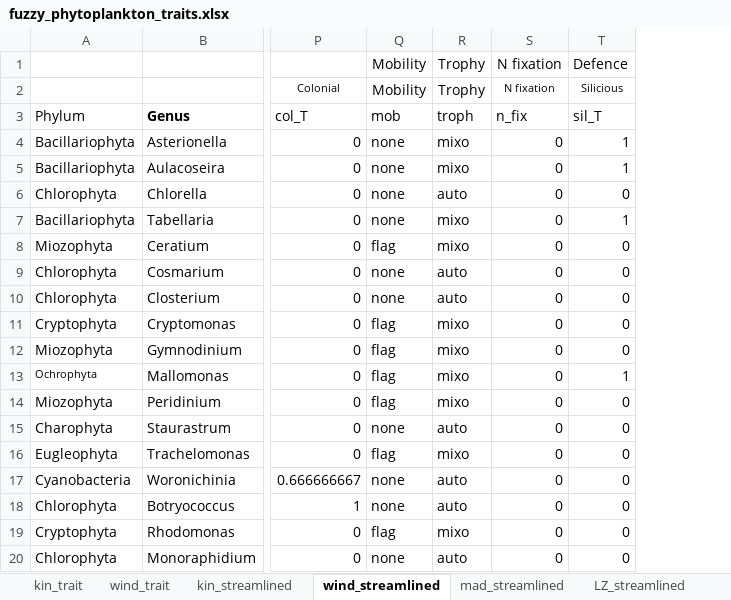
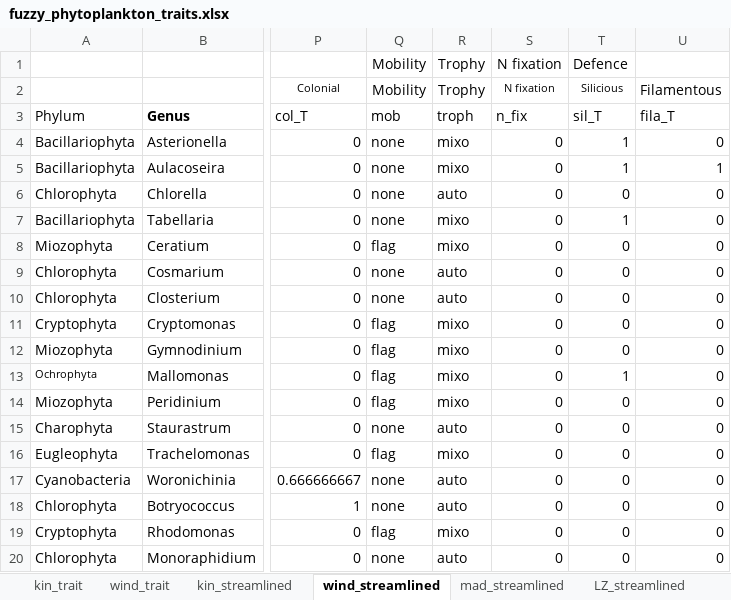
Before and after one commit to duncanobrien/plankton-FD, an Excel workbook: Data/fuzzy_phytoplankton_traits.xlsx, sheet wind_streamlined, drawn as a sheet; only a part is shown, gaps mark what is left out; values as stored, in another font and other column widths than the file's, no borders; the diff names each change by its address in the sheet, - before the commit and + after, or states it on an @@ line.

Commit message:
added filamentous trait

```diff
--- a/Data/fuzzy_phytoplankton_traits.xlsx (sheet wind_streamlined)
+++ b/Data/fuzzy_phytoplankton_traits.xlsx (sheet wind_streamlined)
+column U (Filamentous), rows 3-20: fila_T | 0 | 1 | 0 | 0 | 0 | 0 | 0 | 0 | 0 | 0 | 0 | 0 | 0 | 0 | 0 | 0 | 0
```
Also changed, not shown: sheet kin_streamlined, sheet kas_streamlined, sheet LZ_streamlined, sheet mad_streamlined, sheet remet-mad, sheet remet-kin, Data/fuzzy_zooplankton_traits.xlsx, 25 other files.
